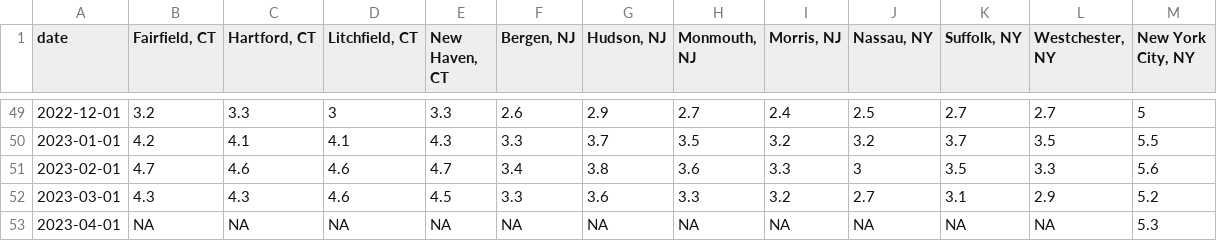
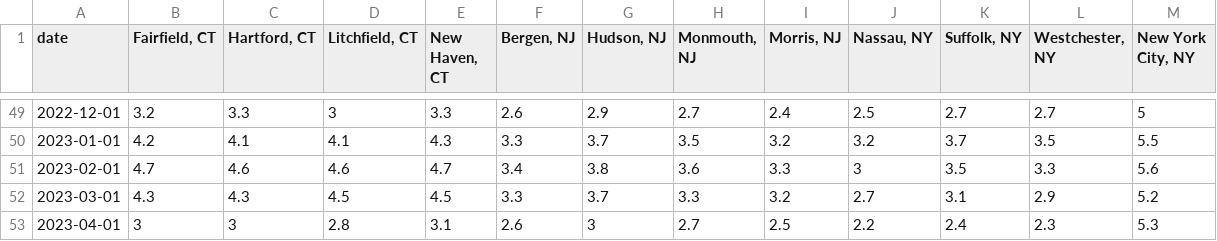
Before and after one commit to Dotdash-Data-Journalism/2021_2022_INV_news12_stories, a CSV file: data/unemployment_rate_wide.csv, drawn as a sheet; only a part is shown, gaps mark what is left out.

```diff
--- a/data/unemployment_rate_wide.csv
+++ b/data/unemployment_rate_wide.csv
@@ -51,3 +51,3 @@ date,"Fairfield, CT","Hartford, CT","Litchfield, CT","New Haven, CT","Bergen, NJ
 2023-02-01,4.7,4.6,4.6,4.7,3.4,3.8,3.6,3.3,3,3.5,3.3,5.6
-2023-03-01,4.3,4.3,4.6,4.5,3.3,3.6,3.3,3.2,2.7,3.1,2.9,5.2
-2023-04-01,NA,NA,NA,NA,NA,NA,NA,NA,NA,NA,NA,5.3
+2023-03-01,4.3,4.3,4.5,4.5,3.3,3.7,3.3,3.2,2.7,3.1,2.9,5.2
+2023-04-01,3,3,2.8,3.1,2.6,3,2.7,2.5,2.2,2.4,2.3,5.3
```
Also changed, not shown: data/employment_levels_long.csv, data/employment_levels_wide.csv, 56 other files.
